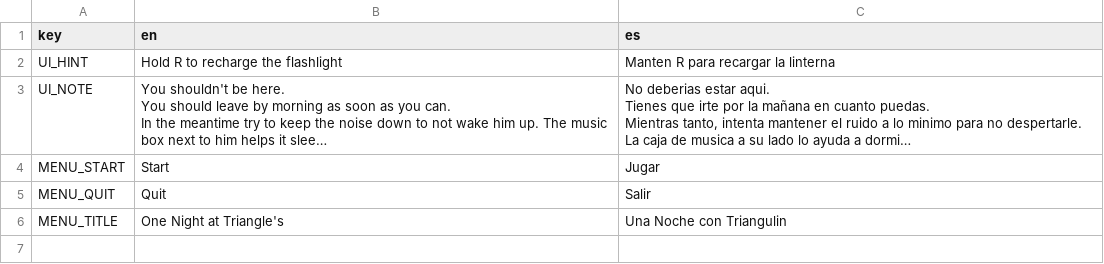
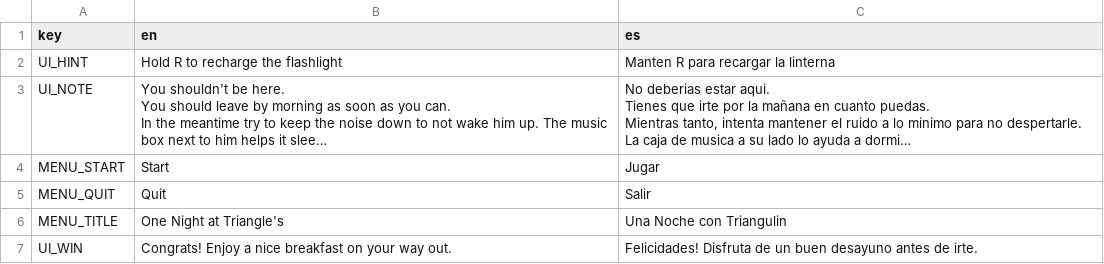
Before and after one commit to Mageh533/TriangulinProject, a CSV file: Locale/locale_translation.csv, drawn as a sheet; long unchanged cells end in …; the diff names each change by its address in the sheet, - before the commit and + after, or states it on an @@ line.

```diff
--- a/Locale/locale_translation.csv
+++ b/Locale/locale_translation.csv
+row 7: UI_WIN | Congrats! Enjoy a nice breakfast on your way out. | Felicidades! Disfruta de un buen desayuno antes de irte.
```
Also changed, not shown: 7 other files.
